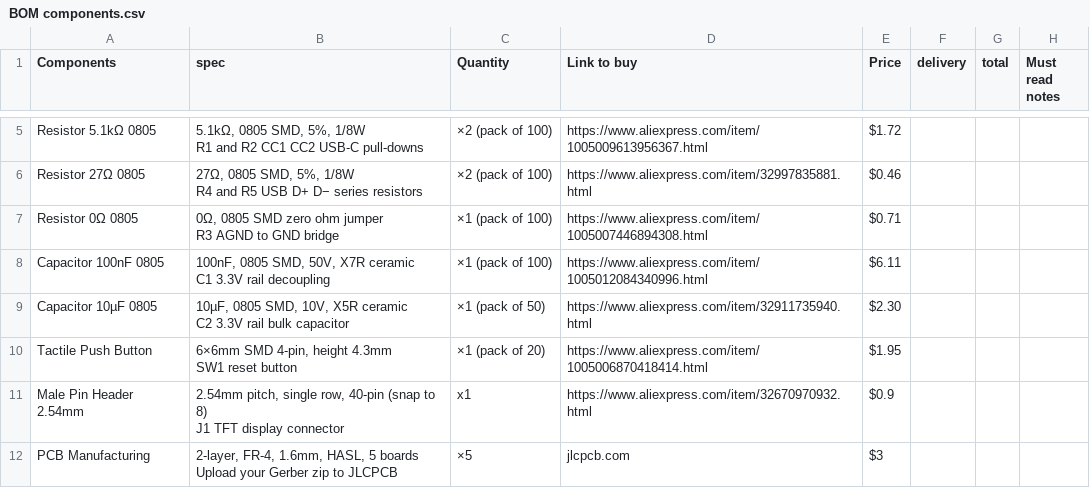
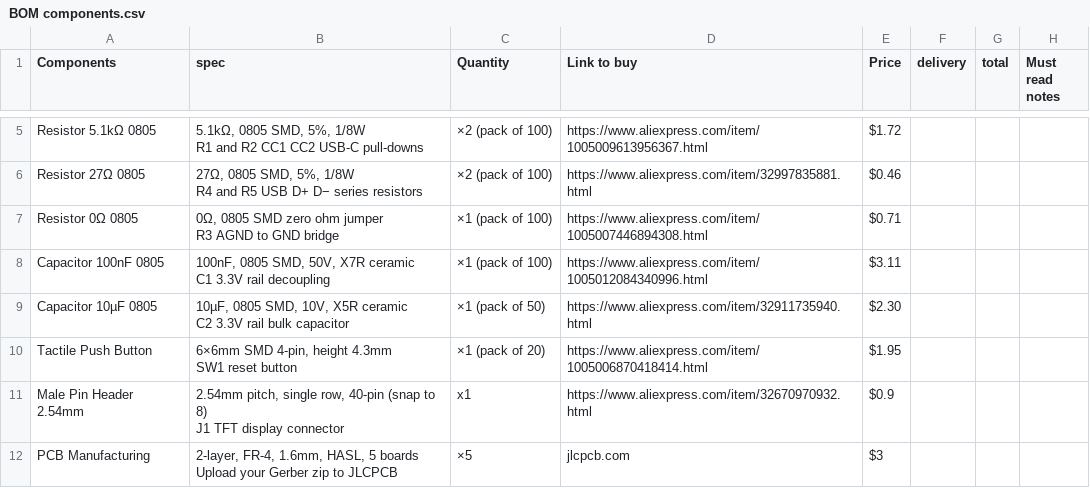
Before and after one commit to fussdeek-del/N-X-H-desktop-Hud, a CSV file: BOM components.csv, drawn as a sheet; only a part is shown, gaps mark what is left out.

Commit message:
update bom prices

```diff
--- a/BOM components.csv
+++ b/BOM components.csv
@@ -13,4 +13,4 @@ Resistor 0Ω 0805,"0Ω, 0805 SMD zero ohm jumper
 R3 AGND to GND bridge",×1 (pack of 100),https://www.aliexpress.com/item/1005007446894308.html,$0.71,,,
-Capacitor 100nF 0805,"100nF, 0805 SMD, 50V, X7R ceramic
-C1 3.3V rail decoupling",×1 (pack of 100),https://www.aliexpress.com/item/1005012084340996.html,$6.11,,,
+Capacitor 100nF 0805,"100nF, 0805 SMD, 50V, X7R ceramic
+C1 3.3V rail decoupling",×1 (pack of 100),https://www.aliexpress.com/item/1005012084340996.html,$3.11,,,
 Capacitor 10µF 0805,"10µF, 0805 SMD, 10V, X5R ceramic
```
